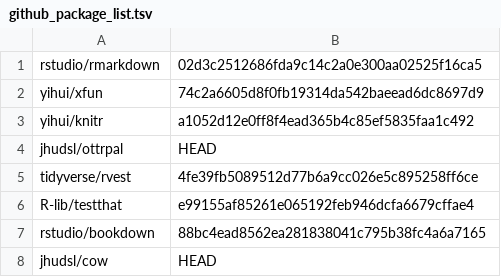
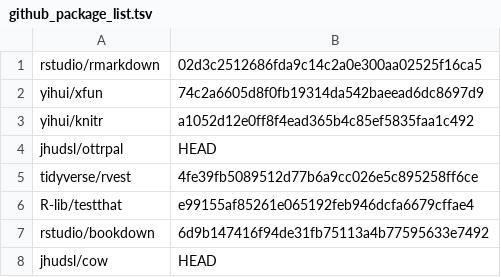
Before and after one commit to ottrproject/ottr-docker, a TSV file: base_ottr/github_package_list.tsv, drawn as a sheet.

Commit message:
Update github_package_list.tsv

```diff
--- a/base_ottr/github_package_list.tsv
+++ b/base_ottr/github_package_list.tsv
@@ -6,3 +6,3 @@ tidyverse/rvest	4fe39fb5089512d77b6a9cc026e5c895258ff6ce
 R-lib/testthat	e99155af85261e065192feb946dcfa6679cffae4
-rstudio/bookdown	88bc4ead8562ea281838041c795b38fc4a6a7165
+rstudio/bookdown	6d9b147416f94de31fb75113a4b77595633e7492
 jhudsl/cow	HEAD
```
